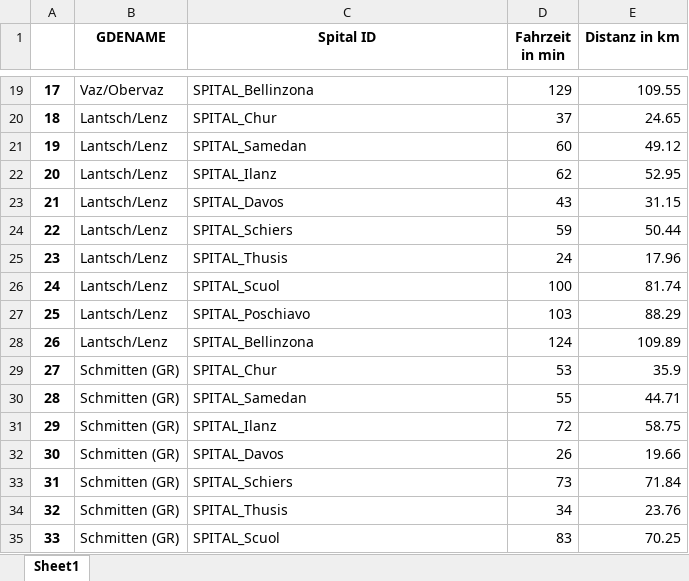
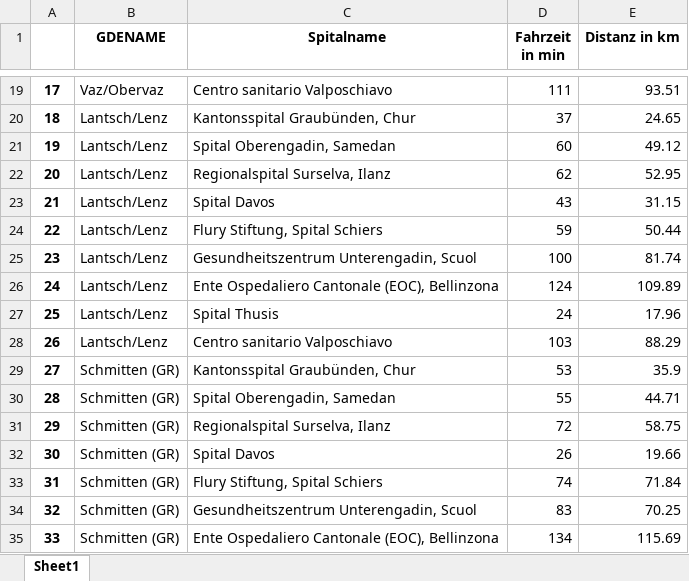
Before and after one commit to marinafrei/ba, an Excel workbook: results.xlsx, sheet Sheet1, drawn as a sheet; only a part is shown, gaps mark what is left out; values as stored, in another font and other column widths than the file's, no borders; the diff covers the shown part only; the diff names each change by its address in the sheet, - before the commit and + after, or states it on an @@ line.

```diff
--- a/results.xlsx (sheet Sheet1)
+++ b/results.xlsx (sheet Sheet1)
-C1: Spital ID
+C1: Spitalname
-C19 (Spitalname): SPITAL_Bellinzona
+C19 (Spitalname): Centro sanitario Valposchiavo
-D19 (Fahrzeit in min): 129
+D19 (Fahrzeit in min): 111
-E19 (Distanz in km): 109.55
+E19 (Distanz in km): 93.51
-C20 (Spitalname): SPITAL_Chur
+C20 (Spitalname): Kantonsspital Graubünden, Chur
-C21 (Spitalname): SPITAL_Samedan
+C21 (Spitalname): Spital Oberengadin, Samedan
-C22 (Spitalname): SPITAL_Ilanz
+C22 (Spitalname): Regionalspital Surselva, Ilanz
-C23 (Spitalname): SPITAL_Davos
+C23 (Spitalname): Spital Davos
-C24 (Spitalname): SPITAL_Schiers
+C24 (Spitalname): Flury Stiftung, Spital Schiers
-C25 (Spitalname): SPITAL_Thusis
+C25 (Spitalname): Gesundheitszentrum Unterengadin, Scuol
-D25 (Fahrzeit in min): 24
+D25 (Fahrzeit in min): 100
-E25 (Distanz in km): 17.96
+E25 (Distanz in km): 81.74
-C26 (Spitalname): SPITAL_Scuol
+C26 (Spitalname): Ente Ospedaliero Cantonale (EOC), Bellinzona
-D26 (Fahrzeit in min): 100
+D26 (Fahrzeit in min): 124
-E26 (Distanz in km): 81.74
+E26 (Distanz in km): 109.89
-C27 (Spitalname): SPITAL_Poschiavo
+C27 (Spitalname): Spital Thusis
-D27 (Fahrzeit in min): 103
+D27 (Fahrzeit in min): 24
-E27 (Distanz in km): 88.29
+E27 (Distanz in km): 17.96
-C28 (Spitalname): SPITAL_Bellinzona
+C28 (Spitalname): Centro sanitario Valposchiavo
-D28 (Fahrzeit in min): 124
+D28 (Fahrzeit in min): 103
-E28 (Distanz in km): 109.89
+E28 (Distanz in km): 88.29
-C29 (Spitalname): SPITAL_Chur
+C29 (Spitalname): Kantonsspital Graubünden, Chur
-C30 (Spitalname): SPITAL_Samedan
+C30 (Spitalname): Spital Oberengadin, Samedan
-C31 (Spitalname): SPITAL_Ilanz
+C31 (Spitalname): Regionalspital Surselva, Ilanz
-C32 (Spitalname): SPITAL_Davos
+C32 (Spitalname): Spital Davos
-C33 (Spitalname): SPITAL_Schiers
+C33 (Spitalname): Flury Stiftung, Spital Schiers
-D33 (Fahrzeit in min): 73
+D33 (Fahrzeit in min): 74
-C34 (Spitalname): SPITAL_Thusis
+C34 (Spitalname): Gesundheitszentrum Unterengadin, Scuol
-D34 (Fahrzeit in min): 34
+D34 (Fahrzeit in min): 83
-E34 (Distanz in km): 23.76
+E34 (Distanz in km): 70.25
-C35 (Spitalname): SPITAL_Scuol
+C35 (Spitalname): Ente Ospedaliero Cantonale (EOC), Bellinzona
-D35 (Fahrzeit in min): 83
+D35 (Fahrzeit in min): 134
-E35 (Distanz in km): 70.25
+E35 (Distanz in km): 115.69
```
Also changed, not shown: 1699 edited cells elsewhere in this sheet, Spitalliste_bereinigt_fuer_Dashboard.xlsx, 2 other files.
